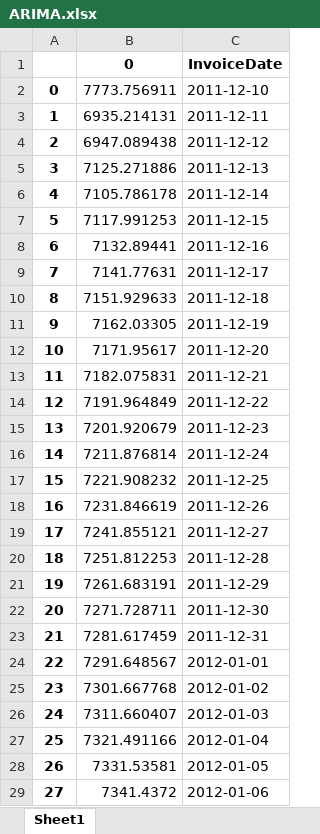
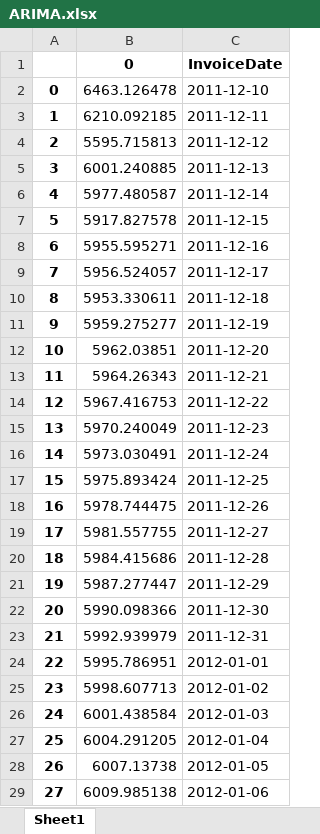
Before and after one commit to Aanish97/Ecommerce-data-predictions, an Excel workbook: ARIMA.xlsx, sheet Sheet1, drawn as a sheet; only a part is shown; values as stored, in another font and other column widths than the file's, no borders; the diff covers the shown part only; the diff names each change by its address in the sheet, - before the commit and + after, or states it on an @@ line.

```diff
--- a/ARIMA.xlsx (sheet Sheet1)
+++ b/ARIMA.xlsx (sheet Sheet1)
-B2: 7773.756911
+B2: 6463.126478
-B3: 6935.214131
+B3: 6210.092185
-B4: 6947.089438
+B4: 5595.715813
-B5: 7125.271886
+B5: 6001.240885
-B6: 7105.786178
+B6: 5977.480587
-B7: 7117.991253
+B7: 5917.827578
-B8: 7132.89441
+B8: 5955.595271
-B9: 7141.77631
+B9: 5956.524057
-B10: 7151.929633
+B10: 5953.330611
-B11: 7162.03305
+B11: 5959.275277
-B12: 7171.95617
+B12: 5962.03851
-B13: 7182.075831
+B13: 5964.26343
-B14: 7191.964849
+B14: 5967.416753
-B15: 7201.920679
+B15: 5970.240049
-B16: 7211.876814
+B16: 5973.030491
-B17: 7221.908232
+B17: 5975.893424
-B18: 7231.846619
+B18: 5978.744475
-B19: 7241.855121
+B19: 5981.557755
-B20: 7251.812253
+B20: 5984.415686
-B21: 7261.683191
+B21: 5987.277447
-B22: 7271.728711
+B22: 5990.098366
-B23: 7281.617459
+B23: 5992.939979
-B24: 7291.648567
+B24: 5995.786951
-B25: 7301.667768
+B25: 5998.607713
-B26: 7311.660407
+B26: 6001.438584
-B27: 7321.491166
+B27: 6004.291205
-B28: 7331.53581
+B28: 6007.13738
-B29: 7341.4372
+B29: 6009.985138
```
Also changed, not shown: 22 edited cells elsewhere in this sheet, after_ETL.xlsx, 5 other files.
